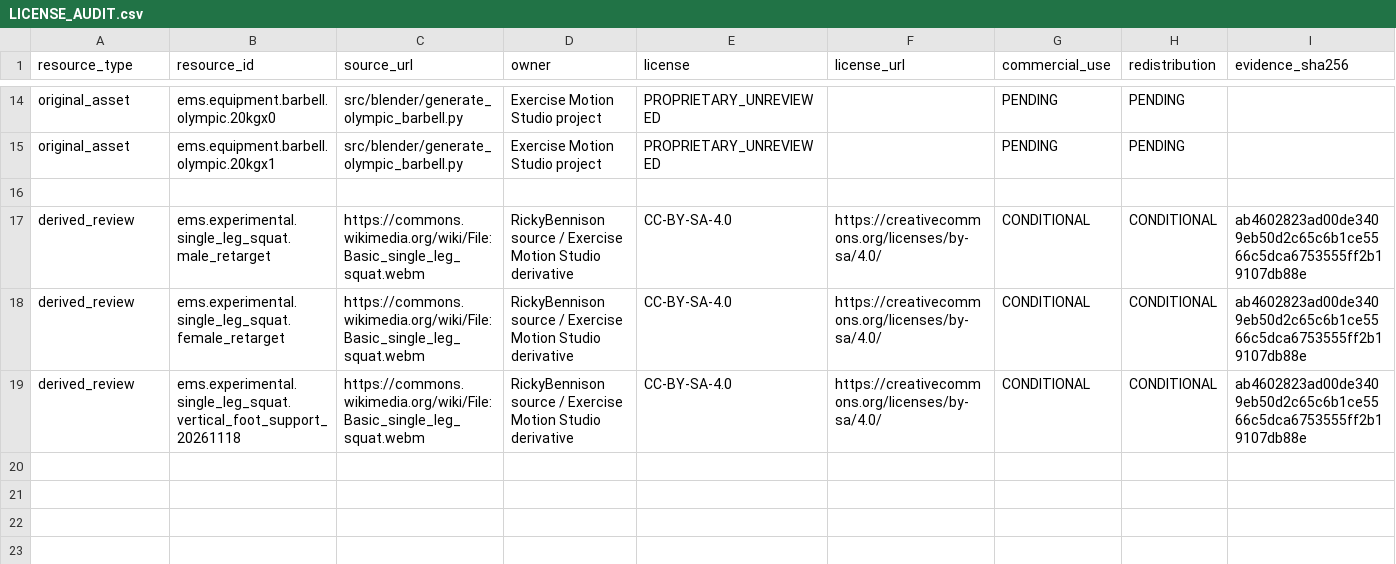
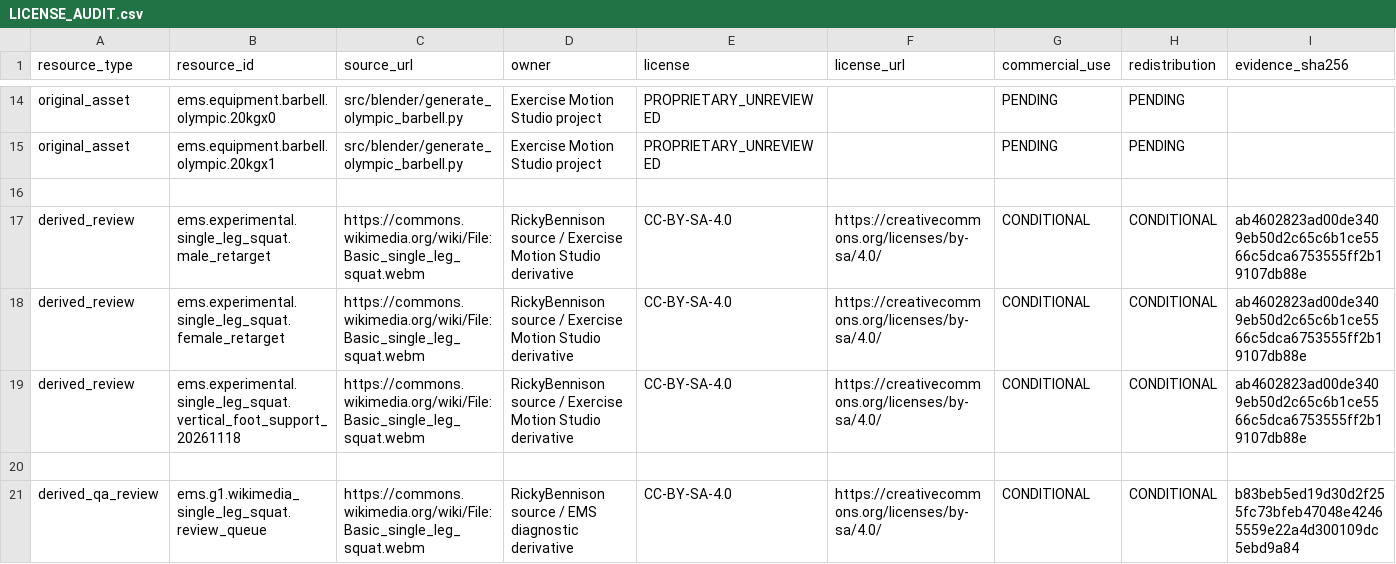
Before and after one commit to akumanomi1988/Exercise-Motion-Studio, a CSV file: reports/LICENSE_AUDIT.csv, drawn as a sheet; only a part is shown, gaps mark what is left out; rows hold the shown columns only; the diff names each change by its address in the sheet, - before the commit and + after, or states it on an @@ line.

Commit message:
G1: fail-closed review queue for real dual-avatar Mocap QA evidence (#23)
* feat(G1): deterministic failclosed review queue for real-video dual-skinned QA and rights

* feat(G1): expose failclosed offline real-video review queue via ems CLI

* test(G1): deterministic failclosed review queue contracts and provenance checks

* test(G1): validate real MediaPipe+Blender QA artifact produces strictly blocked review queue

* security(G1): bind review queue to exact solved SHA, attribution bytes and validated sample FPS

* test(G1): include hashed CC BY-SA attribution in review-queue contract fixtures

* reports(G1.5): document authentic dual GLB QA, visual failure and blocked review queue (IMPLEMENTATION_STATUS.md)

* reports(G1.5): document authentic dual GLB QA, visual failure and blocked review queue (ITERATION_LOG.md)

* reports(G1.5): document authentic dual GLB QA, visual failure and blocked review queue (TEST_RESULTS.md)

* reports(G1.5): document authentic dual GLB QA, visual failure and blocked review queue (BLOCKERS.md)

* reports(G1.5): document authentic dual GLB QA, visual failure and blocked review queue (LICENSE_AUDIT.csv)

* ci(G1): remove one-off artifact acceptance workflow after real E2E success

```diff
--- a/reports/LICENSE_AUDIT.csv
+++ b/reports/LICENSE_AUDIT.csv
+row 20: (empty)
+row 21: derived_qa_review | ems.g1.wikimedia_single_leg_squat.review_queue | https://commons.wikimedia.org/wiki/File:Basic_single_leg_squat.webm | RickyBennison source / EMS diagnostic derivative | CC-BY-SA-4.0 | https://creativecommons.org/licenses/by-sa/4.0/ | CONDITIONAL | CONDITIONAL | b83beb5ed19d30d2f255fc73bfeb47048e42465559e22a4d300109dc5ebd9a84
```
Also changed, not shown: 7 other files.
